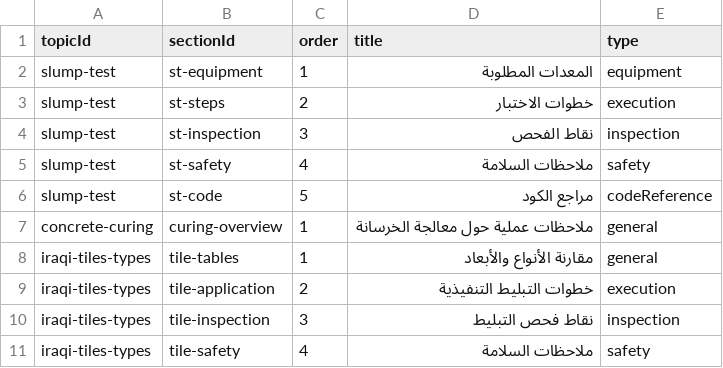
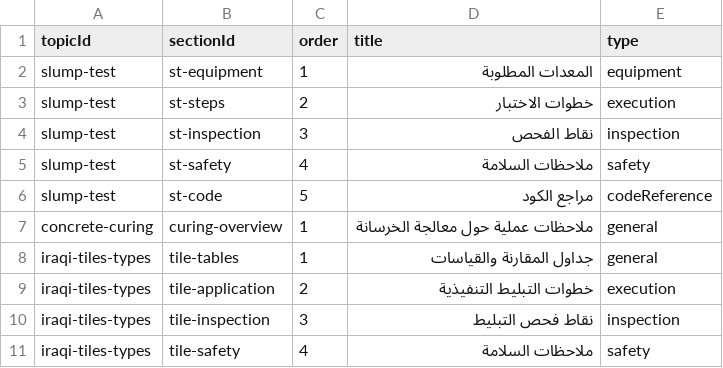
Before and after one commit to issaosama/Civilpedia, a CSV file: tools/content_converter/content_source/sections.csv, drawn as a sheet.

```diff
--- a/tools/content_converter/content_source/sections.csv
+++ b/tools/content_converter/content_source/sections.csv
@@ -7,3 +7,3 @@ slump-test,st-code,5,مراجع الكود,codeReference
 concrete-curing,curing-overview,1,ملاحظات عملية حول معالجة الخرسانة,general
-iraqi-tiles-types,tile-tables,1,مقارنة الأنواع والأبعاد,general
+iraqi-tiles-types,tile-tables,1,جداول المقارنة والقياسات,general
 iraqi-tiles-types,tile-application,2,خطوات التبليط التنفيذية,execution
```
Also changed, not shown: tools/content_converter/content_source/blocks.csv, 3 other files.
